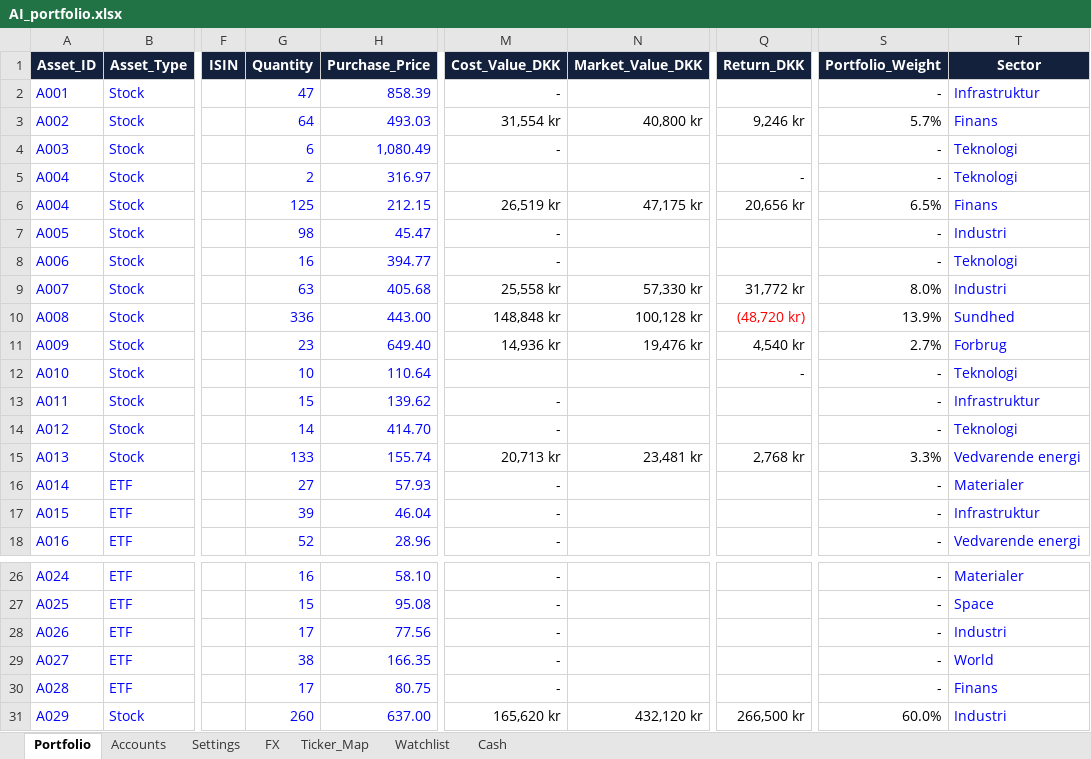
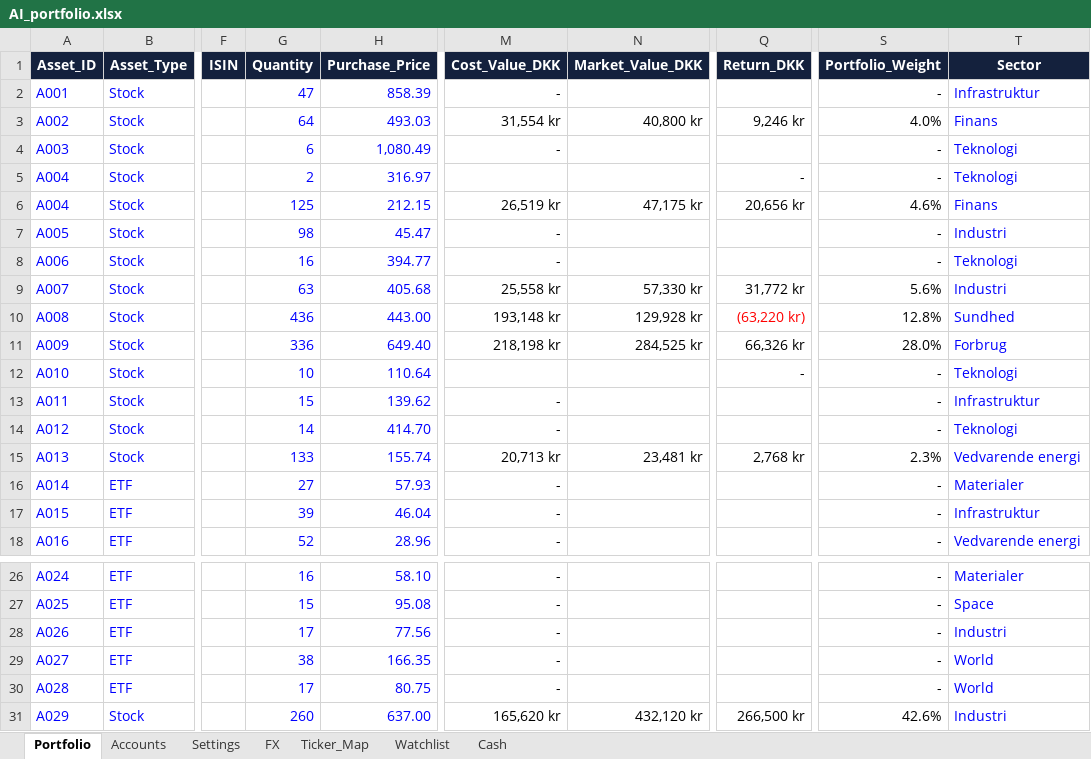
Before and after one commit to tonnirasmussen70/Investment-OS, an Excel workbook: data/AI_portfolio.xlsx, sheet Portfolio, drawn as a sheet; only a part is shown, gaps mark what is left out; values as stored, in another font and other column widths than the file's, no borders; conditional formats and table styles not drawn; the diff names each change by its address in the sheet, - before the commit and + after, or states it on an @@ line.

Commit message:
Add files via upload

```diff
--- a/data/AI_portfolio.xlsx (sheet Portfolio)
+++ b/data/AI_portfolio.xlsx (sheet Portfolio)
-S3 (Portfolio_Weight): 5.7%
+S3 (Portfolio_Weight): 4.0%
-S6 (Portfolio_Weight): 6.5%
+S6 (Portfolio_Weight): 4.6%
-S9 (Portfolio_Weight): 8.0%
+S9 (Portfolio_Weight): 5.6%
-G10 (Quantity): 336
+G10 (Quantity): 436
-M10 (Cost_Value_DKK): 148,848 kr
+M10 (Cost_Value_DKK): 193,148 kr
-N10 (Market_Value_DKK): 100,128 kr
+N10 (Market_Value_DKK): 129,928 kr
-Q10 (Return_DKK): (48,720 kr)
+Q10 (Return_DKK): (63,220 kr)
-S10 (Portfolio_Weight): 13.9%
+S10 (Portfolio_Weight): 12.8%
-G11 (Quantity): 23
+G11 (Quantity): 336
-M11 (Cost_Value_DKK): 14,936 kr
+M11 (Cost_Value_DKK): 218,198 kr
-N11 (Market_Value_DKK): 19,476 kr
+N11 (Market_Value_DKK): 284,525 kr
-Q11 (Return_DKK): 4,540 kr
+Q11 (Return_DKK): 66,326 kr
-S11 (Portfolio_Weight): 2.7%
+S11 (Portfolio_Weight): 28.0%
-S15 (Portfolio_Weight): 3.3%
+S15 (Portfolio_Weight): 2.3%
-T30 (Sector): Finans
+T30 (Sector): World
-S31 (Portfolio_Weight): 60.0%
+S31 (Portfolio_Weight): 42.6%
```
